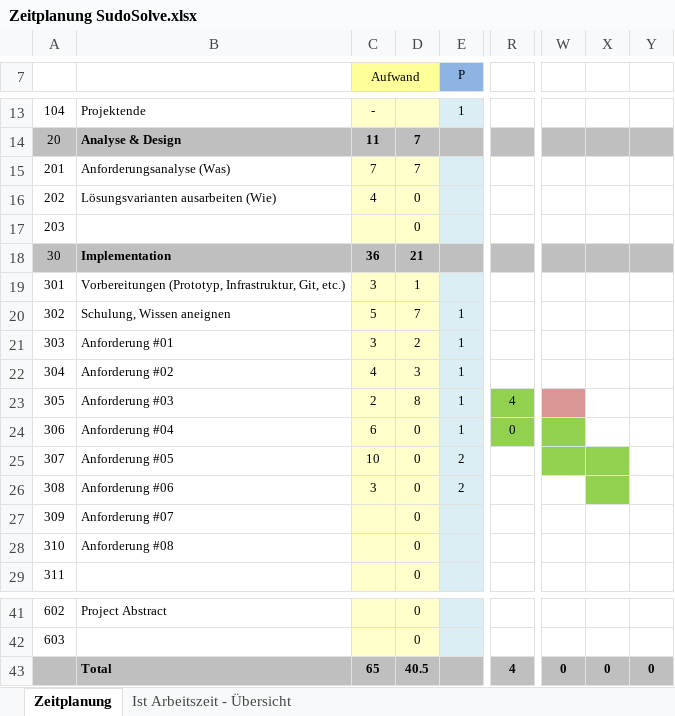
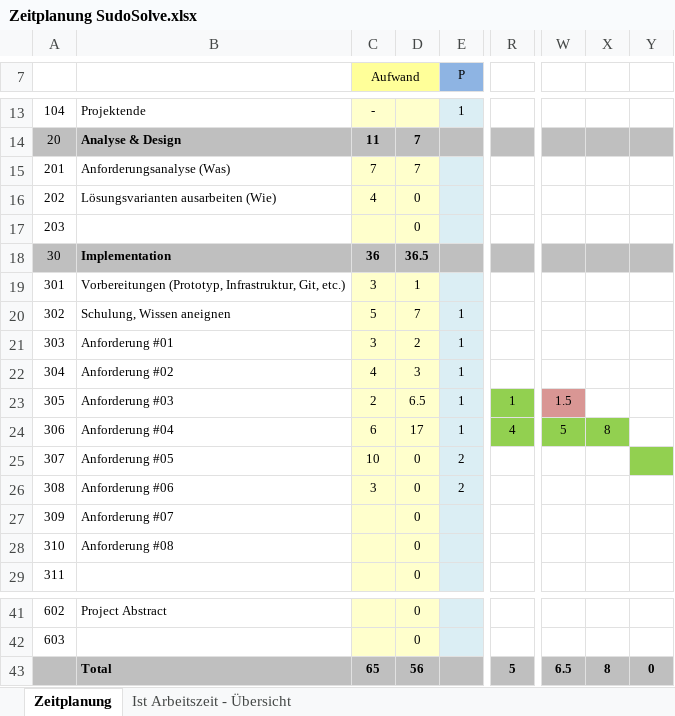
Before and after one commit to moritzwicki/Sudosolve, an Excel workbook: Zeitplanung SudoSolve.xlsx, sheet Zeitplanung, drawn as a sheet; only a part is shown, gaps mark what is left out; values as stored, in another font and other column widths than the file's, no borders; the diff names each change by its address in the sheet, - before the commit and + after, or states it on an @@ line.

Commit message:
Push 20.12 Sudoku ausfüllen und Korrigieren funktioniert. Der SudokuSolver ist in Arbeit

```diff
--- a/Zeitplanung SudoSolve.xlsx (sheet Zeitplanung)
+++ b/Zeitplanung SudoSolve.xlsx (sheet Zeitplanung)
-D18: 21
+D18: 36.5
-D23: 8
+D23: 6.5
-R23: 4
+R23: 1
-W23: (empty)
+W23: 1.5
-D24: 0
+D24: 17
-R24: 0
+R24: 4
-W24: (empty)
+W24: 5
-X24: (empty)
+X24: 8
-X24 fill: none
+X24 fill: #92D050
-W25:X25 fill: #92D050
+W25:X25 fill: none
-Y25 fill: none
+Y25 fill: #92D050
-X26 fill: #92D050
+X26 fill: none
-D43: 40.5
+D43: 56
-R43: 4
+R43: 5
-W43: 0
+W43: 6.5
-X43: 0
+X43: 8
```
Also changed, not shown: sheet Ist Arbeitszeit - Übersicht, charts or pictures, 33 other files.
